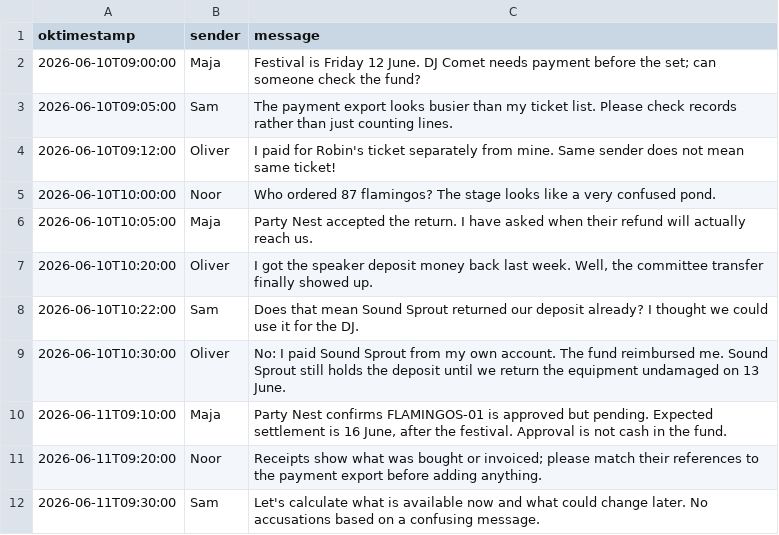
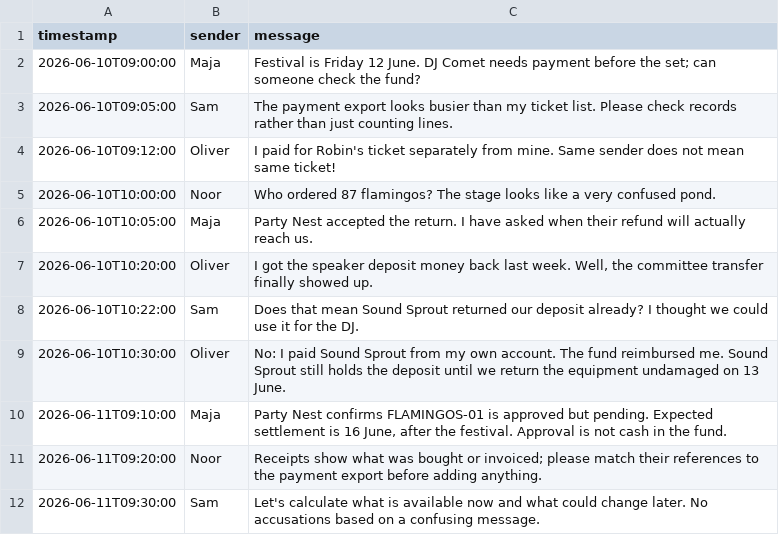
Before and after one commit to julifurjes/redi-case-study, a CSV file: data/chat.csv, drawn as a sheet.

```diff
--- a/data/chat.csv
+++ b/data/chat.csv
@@ -1,2 +1,2 @@
-oktimestamp,sender,message
+timestamp,sender,message
 2026-06-10T09:00:00,Maja,"Festival is Friday 12 June. DJ Comet needs payment before the set; can someone check the fund?"
```
Also changed, not shown: 7 other files.
